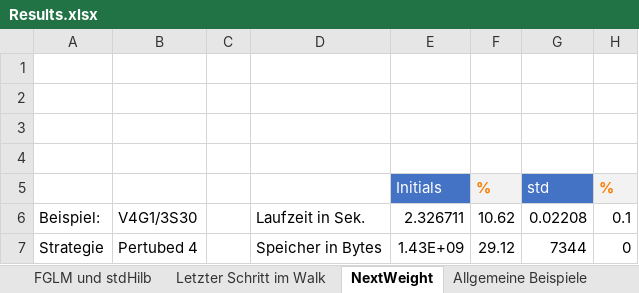
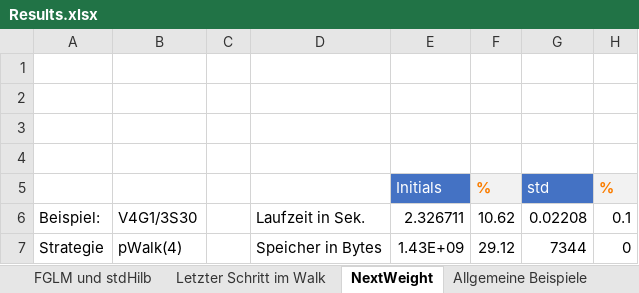
Before and after one commit to welpj/Timings, an Excel workbook: Results.xlsx, sheet NextWeight, drawn as a sheet; only a part is shown; values as stored, in another font and other column widths than the file's, no borders; charts and pictures not drawn; the diff names each change by its address in the sheet, - before the commit and + after, or states it on an @@ line.

Commit message:
Add files via upload

```diff
--- a/Results.xlsx (sheet NextWeight)
+++ b/Results.xlsx (sheet NextWeight)
-B7: Pertubed 4
+B7: pWalk(4)
```
Also changed, not shown: charts or pictures.
